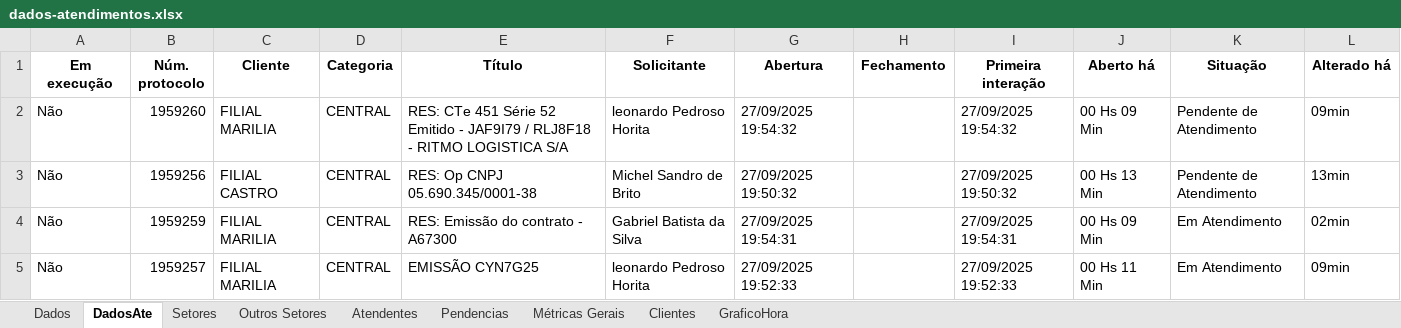
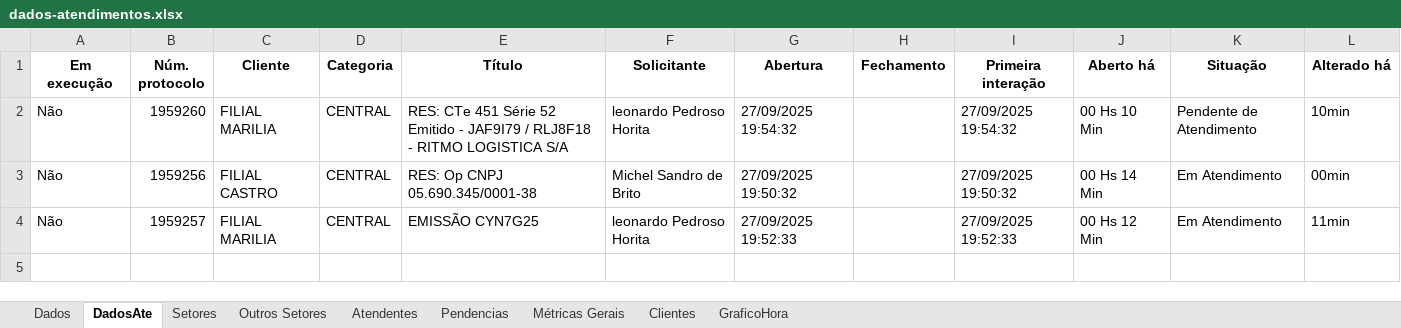
Before and after one commit to GabrielSilvaRit/Excel-painel, an Excel workbook: dados-atendimentos.xlsx, sheet DadosAte, drawn as a sheet; values as stored, in another font and other column widths than the file's, no borders; removed rows and columns are numbered as before the commit, all else as after; the diff names each change by its address in the sheet, - before the commit and + after, or states it on an @@ line.

```diff
--- a/dados-atendimentos.xlsx (sheet DadosAte)
+++ b/dados-atendimentos.xlsx (sheet DadosAte)
-J2 (Aberto há): 00 Hs 09 Min
+J2 (Aberto há): 00 Hs 10 Min
-L2 (Alterado há): 09min
+L2 (Alterado há): 10min
-J3 (Aberto há): 00 Hs 13 Min
+J3 (Aberto há): 00 Hs 14 Min
-K3 (Situação): Pendente de Atendimento
+K3 (Situação): Em Atendimento
-L3 (Alterado há): 13min
+L3 (Alterado há): 00min
-row 4: Não | 1959259 | FILIAL MARILIA | CENTRAL | RES: Emissão do contrato - A67300 | Gabriel Batista da Silva | 27/09/2025 19:54:31 |  | 27/09/2025 19:54:31 | 00 Hs 09 Min | Em Atendimento | 02min
-J4 (Aberto há): 00 Hs 11 Min
+J4 (Aberto há): 00 Hs 12 Min
-L4 (Alterado há): 09min
+L4 (Alterado há): 11min
```
Also changed, not shown: sheet Dados, sheet Setores, sheet Métricas Gerais, sheet Atendentes, sheet Clientes, sheet GraficoHora.
